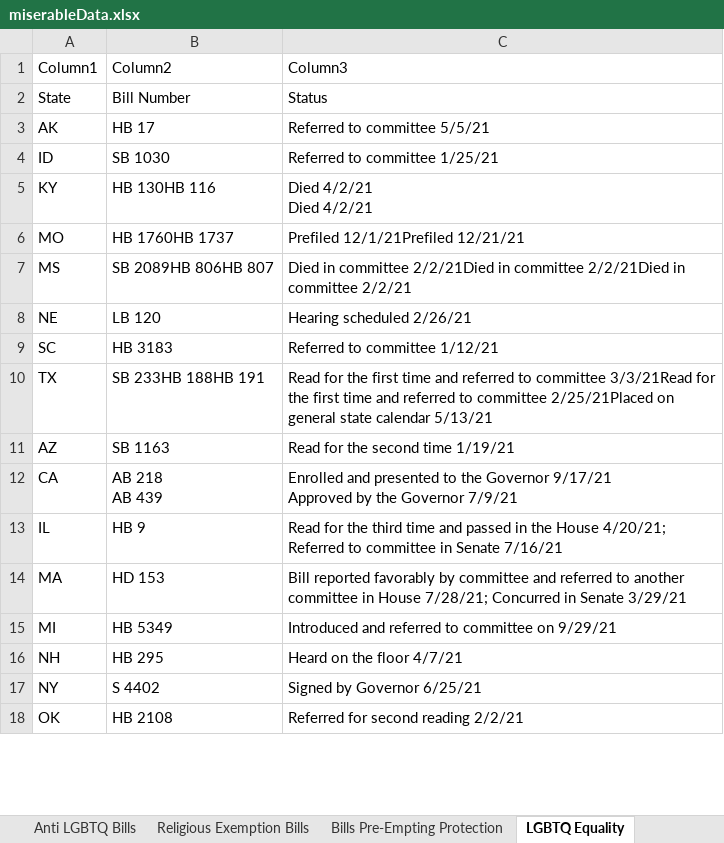
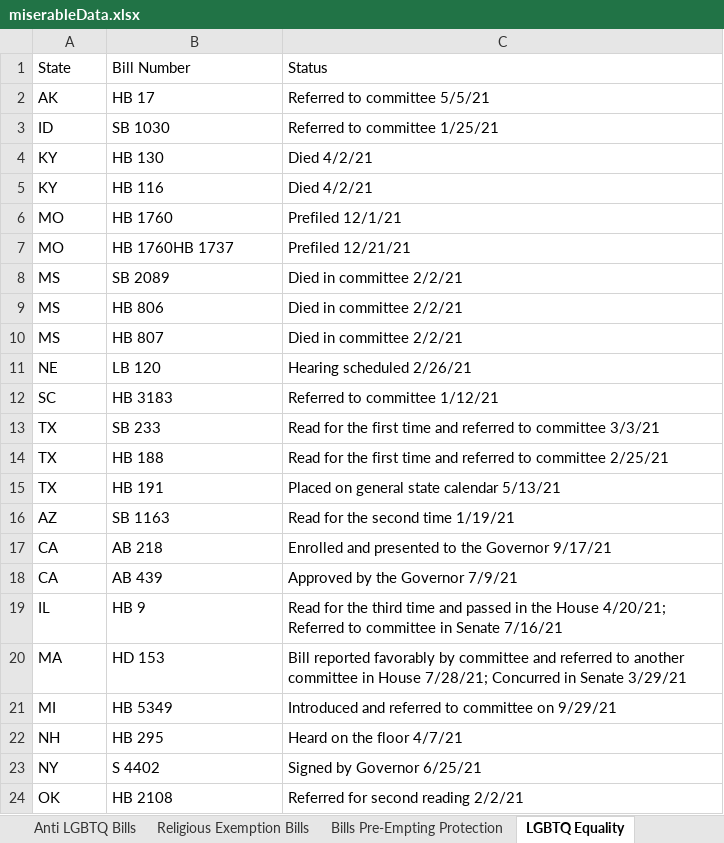
Before and after one commit to kelvinnn25/antilgbtqlegislationandcrimes, an Excel workbook: miserableData.xlsx, sheet LGBTQ Equality, drawn as a sheet; only a part is shown; values as stored, in another font and other column widths than the file's, no borders; table styles not drawn; removed rows and columns are numbered as before the commit, all else as after; ↵ is a line break in a cell; the diff covers the shown part only; the diff names each change by its address in the sheet, - before the commit and + after, or states it on an @@ line.

```diff
--- a/miserableData.xlsx (sheet LGBTQ Equality)
+++ b/miserableData.xlsx (sheet LGBTQ Equality)
-row 1: Column1 | Column2 | Column3
-B4: HB 130HB 116
+B4: HB 130
-C4: Died 4/2/21 ↵ Died 4/2/21
+C4: Died 4/2/21
+row 5: KY | HB 116 | Died 4/2/21
+row 6: MO | HB 1760 | Prefiled 12/1/21
-C7: Prefiled 12/1/21Prefiled 12/21/21
+C7: Prefiled 12/21/21
-row 7: MS | SB 2089HB 806HB 807 | Died in committee 2/2/21Died in committee 2/2/21Died in committee 2/2/21
+row 8: MS | SB 2089 | Died in committee 2/2/21
+row 9: MS | HB 806 | Died in committee 2/2/21
+row 10: MS | HB 807 | Died in committee 2/2/21
-B13: SB 233HB 188HB 191
+B13: SB 233
-C13: …to committee 3/3/21Read for the first time and referred to committee 2/25/21Placed on general state calendar 5/13/21
+C13: …to committee 3/3/21
+row 14: TX | HB 188 | Read for the first time and referred to committee 2/25/21
+row 15: TX | HB 191 | Placed on general state calendar 5/13/21
-B17: AB 218 ↵ AB 439
+B17: AB 218
-C17: …Governor 9/17/21 ↵ Approved by the Governor 7/9/21
+C17: …Governor 9/17/21
+row 18: CA | AB 439 | Approved by the Governor 7/9/21
```
Also changed, not shown: 9 added rows, 2 removed rows and 2 edited cells elsewhere in this sheet, sheet Anti LGBTQ Bills, sheet Bills Pre-Empting Protection.
